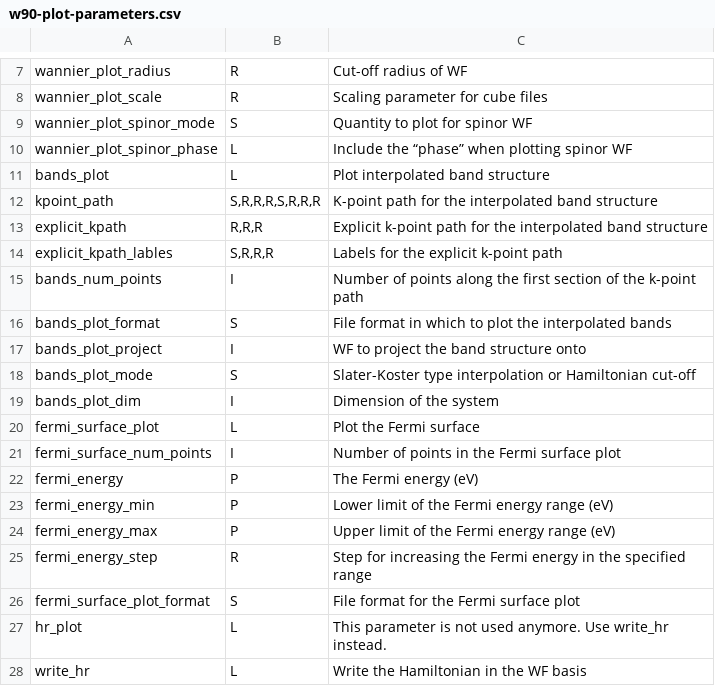
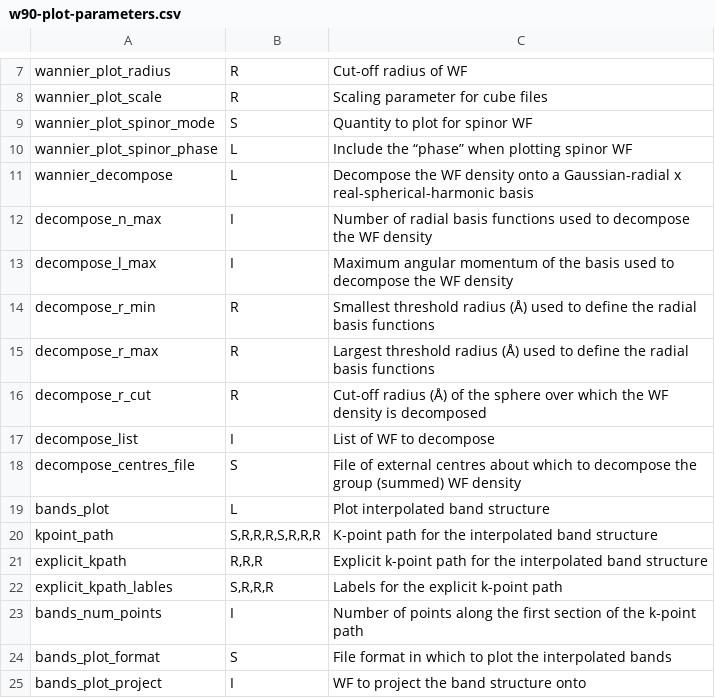
Before and after one commit to wannier-developers/wannier90, a CSV file: docs/docs/parameters/w90-plot-parameters.csv, drawn as a sheet; only a part is shown, gaps mark what is left out; the shorter side is filled out with more unchanged rows; the diff names each change by its address in the sheet, - before the commit and + after, or states it on an @@ line.

```diff
--- a/docs/docs/parameters/w90-plot-parameters.csv
+++ b/docs/docs/parameters/w90-plot-parameters.csv
+row 11: wannier_decompose | L | Decompose the WF density onto a Gaussian-radial x real-spherical-harmonic basis
+row 12: decompose_n_max | I | Number of radial basis functions used to decompose the WF density
+row 13: decompose_l_max | I | Maximum angular momentum of the basis used to decompose the WF density
+row 14: decompose_r_min | R | Smallest threshold radius (Å) used to define the radial basis functions
+row 15: decompose_r_max | R | Largest threshold radius (Å) used to define the radial basis functions
+row 16: decompose_r_cut | R | Cut-off radius (Å) of the sphere over which the WF density is decomposed
+row 17: decompose_list | I | List of WF to decompose
+row 18: decompose_centres_file | S | File of external centres about which to decompose the group (summed) WF density
```
Also changed, not shown: 3 other files.
